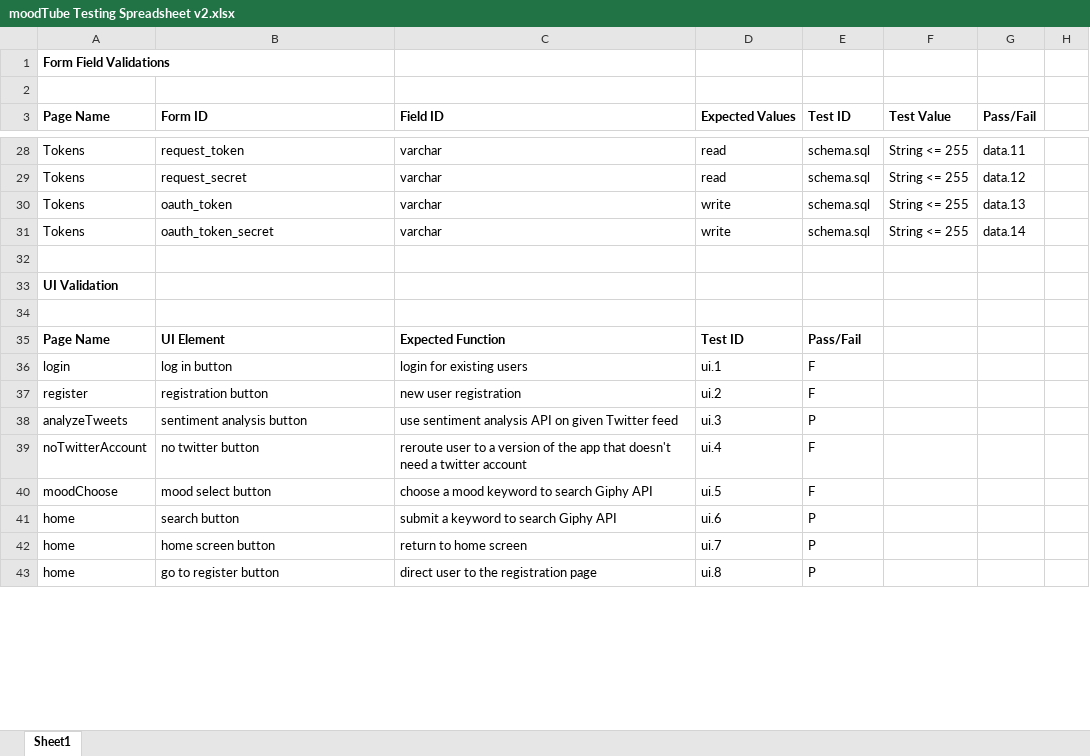
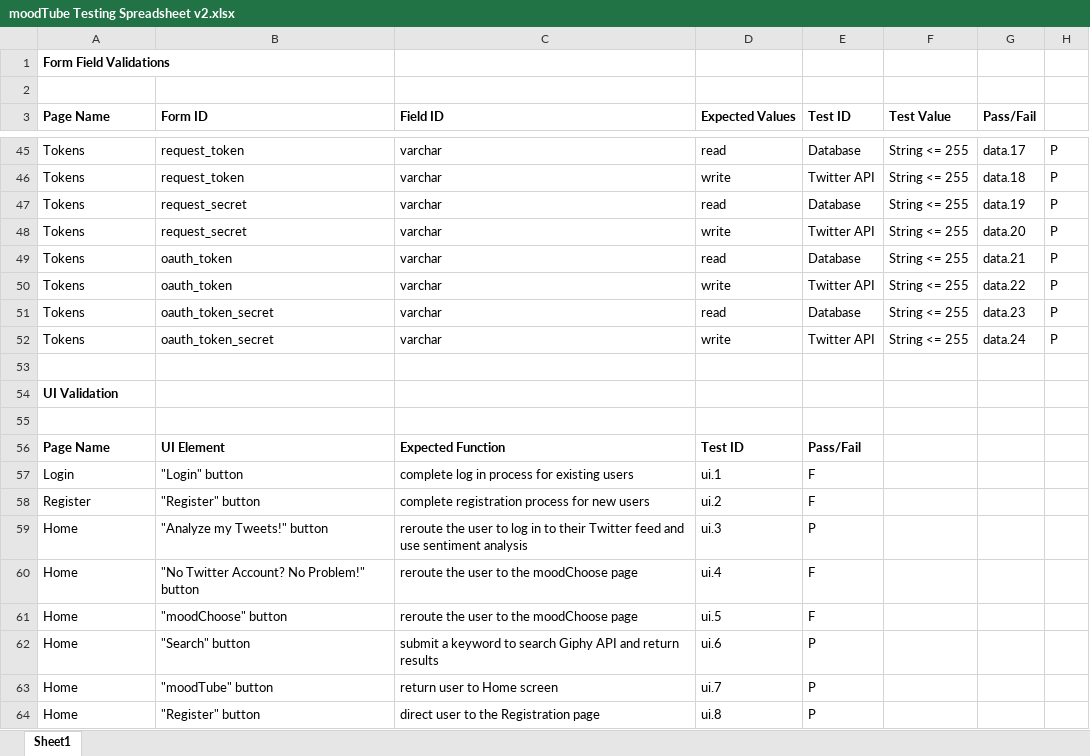
Before and after one commit to ferrys/moodtube, an Excel workbook: project-documents/testing/v2/moodTube Testing Spreadsheet v2.xlsx, sheet Sheet1, drawn as a sheet; only a part is shown, gaps mark what is left out; values as stored, in another font and other column widths than the file's, no borders; addresses are those after the commit; the diff covers the shown part only; the diff names each change by its address in the sheet, - before the commit and + after, or states it on an @@ line.

Commit message:
Updated and formatted final version of testing spreadsheet

```diff
--- a/project-documents/testing/v2/moodTube Testing Spreadsheet v2.xlsx (sheet Sheet1)
+++ b/project-documents/testing/v2/moodTube Testing Spreadsheet v2.xlsx (sheet Sheet1)
-E45 (Test ID): schema.sql
+E45 (Test ID): Database
-G45 (Pass/Fail): data.11
+G45 (Pass/Fail): data.17
-H45: (empty)
+H45: P
+row 46: Tokens | request_token | varchar | write | Twitter API | String <= 255 | data.18 | P
-E47 (Test ID): schema.sql
+E47 (Test ID): Database
-G47 (Pass/Fail): data.12
+G47 (Pass/Fail): data.19
-H47: (empty)
+H47: P
+row 48: Tokens | request_secret | varchar | write | Twitter API | String <= 255 | data.20 | P
+row 49: Tokens | oauth_token | varchar | read | Database | String <= 255 | data.21 | P
-E50 (Test ID): schema.sql
+E50 (Test ID): Twitter API
-G50 (Pass/Fail): data.13
+G50 (Pass/Fail): data.22
-H50: (empty)
+H50: P
+row 51: Tokens | oauth_token_secret | varchar | read | Database | String <= 255 | data.23 | P
-E52 (Test ID): schema.sql
+E52 (Test ID): Twitter API
-G52 (Pass/Fail): data.14
+G52 (Pass/Fail): data.24
-H52: (empty)
+H52: P
@@ column A (Page Name) renumbered between rows 57 and 105 @@
-B57 (Form ID): log in button
+B57 (Form ID): "Login" button
-C57 (Field ID): login for existing users
+C57 (Field ID): complete log in process for existing users
-B58 (Form ID): registration button
+B58 (Form ID): "Register" button
-C58 (Field ID): new user registration
+C58 (Field ID): complete registration process for new users
-B59 (Form ID): sentiment analysis button
+B59 (Form ID): "Analyze my Tweets!" button
-C59 (Field ID): use sentiment analysis API on given Twitter feed
+C59 (Field ID): reroute the user to log in to their Twitter feed and use sentiment analysis
-B60 (Form ID): no twitter button
+B60 (Form ID): "No Twitter Account? No Problem!" button
-C60 (Field ID): reroute user to a version of the app that doesn't need a twitter account
+C60 (Field ID): reroute the user to the moodChoose page
-B61 (Form ID): mood select button
+B61 (Form ID): "moodChoose" button
-C61 (Field ID): choose a mood keyword to search Giphy API
+C61 (Field ID): reroute the user to the moodChoose page
-B62 (Form ID): search button
+B62 (Form ID): "Search" button
-C62 (Field ID): …Giphy API
+C62 (Field ID): …Giphy API and return results
-B63 (Form ID): home screen button
+B63 (Form ID): "moodTube" button
-C63 (Field ID): return to home screen
+C63 (Field ID): return user to Home screen
-B64 (Form ID): go to register button
+B64 (Form ID): "Register" button
-C64 (Field ID): direct user to the registration page
+C64 (Field ID): direct user to the Registration page
```
Also changed, not shown: 48 added rows, 13 removed rows and 72 edited cells elsewhere in this sheet.
